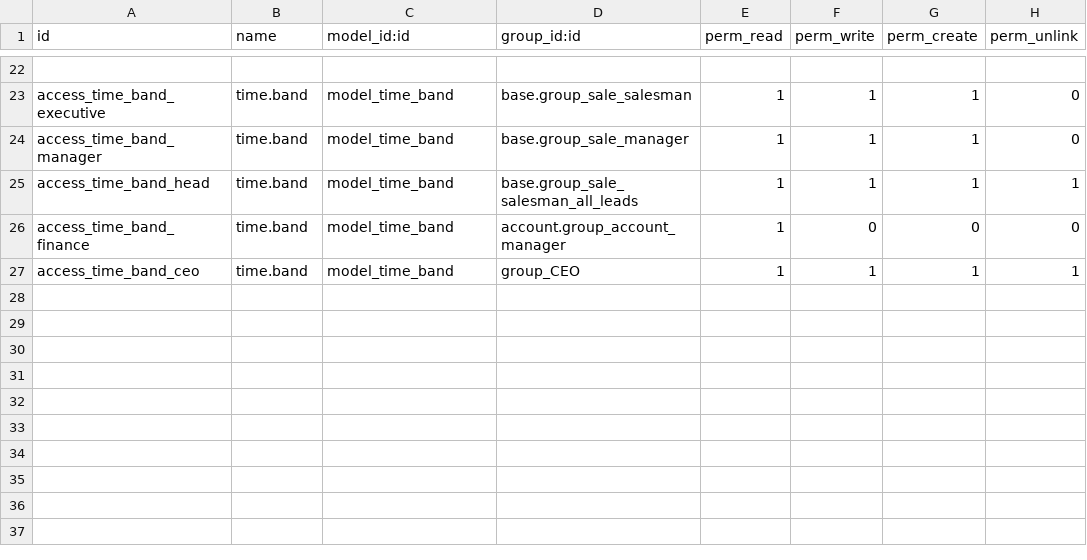
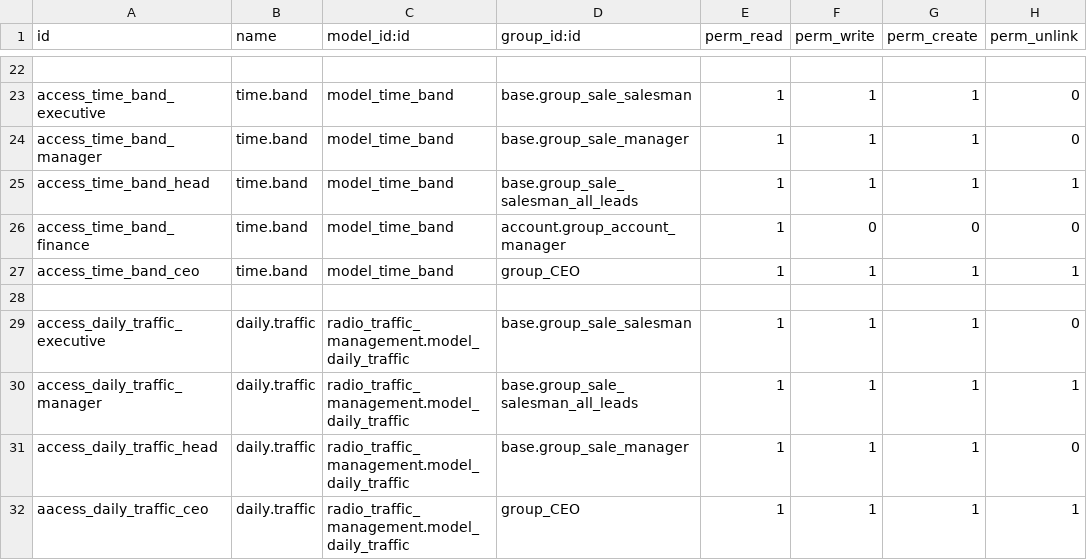
Before and after one commit to pritish-14/rag-revert, a CSV file: time_orders/security/ir.model.access.csv, drawn as a sheet; only a part is shown, gaps mark what is left out.

```diff
--- a/time_orders/security/ir.model.access.csv
+++ b/time_orders/security/ir.model.access.csv
@@ -27 +27,6 @@ access_time_band_finance,time.band,model_time_band,account.group_account_manager
 access_time_band_ceo,time.band,model_time_band,group_CEO,1,1,1,1
+
+access_daily_traffic_executive,daily.traffic,radio_traffic_management.model_daily_traffic,base.group_sale_salesman,1,1,1,0
+access_daily_traffic_manager,daily.traffic,radio_traffic_management.model_daily_traffic,base.group_sale_salesman_all_leads,1,1,1,1
+access_daily_traffic_head,daily.traffic,radio_traffic_management.model_daily_traffic,base.group_sale_manager,1,1,1,0
+aacess_daily_traffic_ceo,daily.traffic,radio_traffic_management.model_daily_traffic,group_CEO,1,1,1,1
```
Also changed, not shown: 14 other files.
